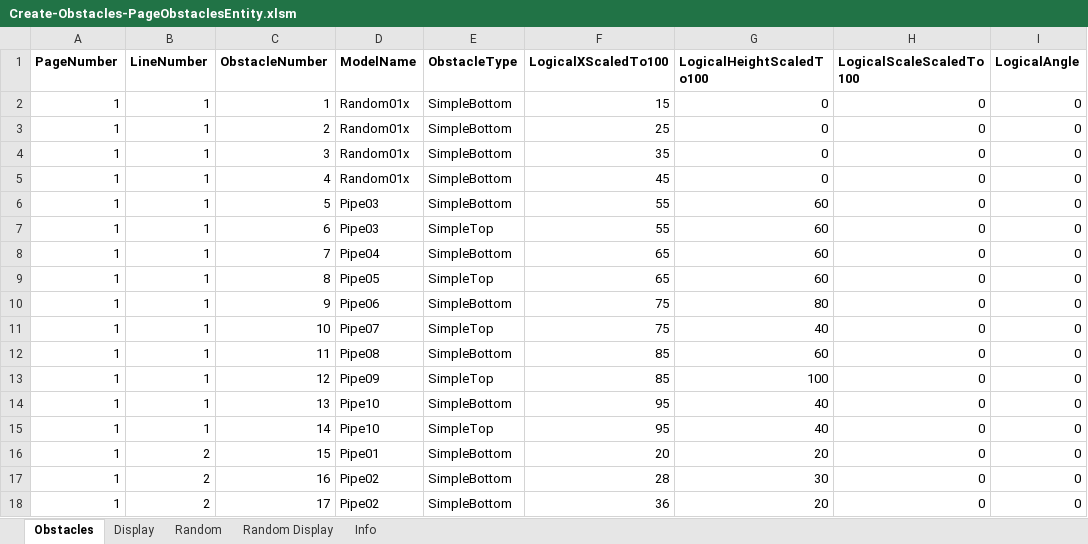
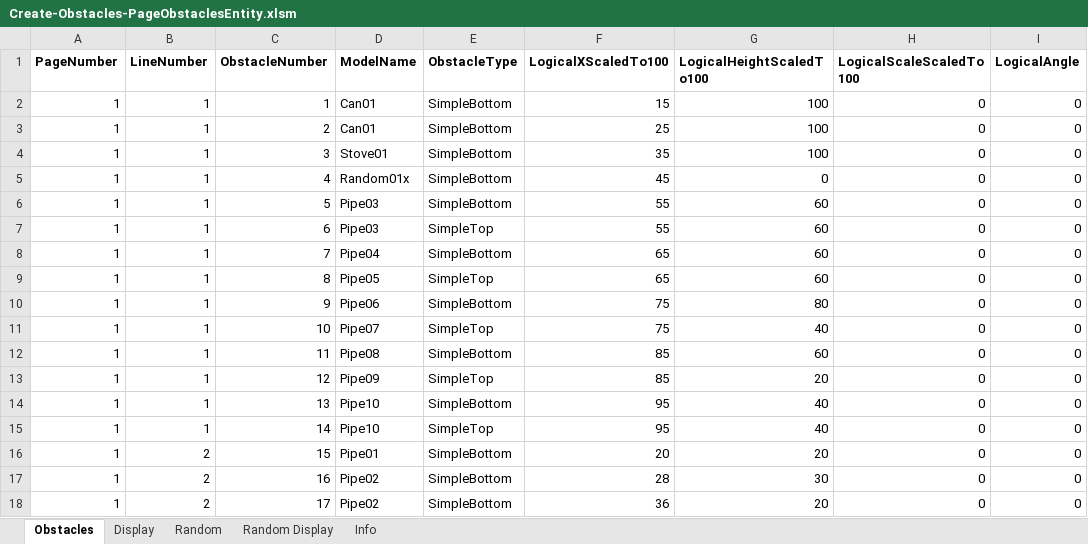
Before and after one commit to simsip-admin/simsip-line, an Excel workbook: Simsip.LineRunner.Content/Database/Editor/Create-Obstacles-PageObstaclesEntity.xlsm, sheet Obstacles, drawn as a sheet; only a part is shown; values as stored, in another font and other column widths than the file's, no borders; the diff names each change by its address in the sheet, - before the commit and + after, or states it on an @@ line.

```diff
--- a/Simsip.LineRunner.Content/Database/Editor/Create-Obstacles-PageObstaclesEntity.xlsm (sheet Obstacles)
+++ b/Simsip.LineRunner.Content/Database/Editor/Create-Obstacles-PageObstaclesEntity.xlsm (sheet Obstacles)
-D2:D3 (ModelName): Random01x
+D2:D3 (ModelName): Can01
-G2:G4 (LogicalHeightScaledTo100): 0
+G2:G4 (LogicalHeightScaledTo100): 100
-D4 (ModelName): Random01x
+D4 (ModelName): Stove01
-G13 (LogicalHeightScaledTo100): 100
+G13 (LogicalHeightScaledTo100): 20
```
Also changed, not shown: charts or pictures, 19 other files.
